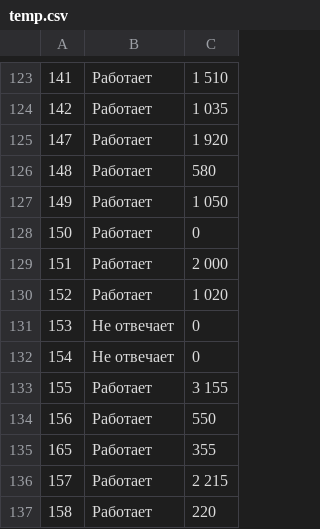
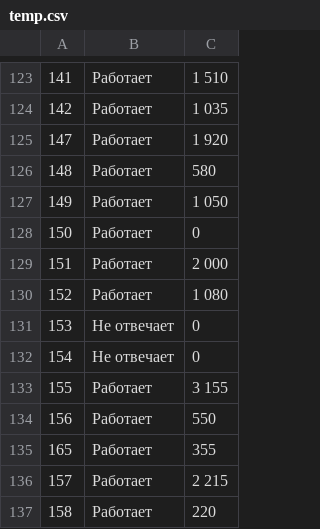
Before and after one commit to domestic-dog/html-parser-to-tg, a CSV file: temp.csv, drawn as a sheet; only a part is shown, gaps mark what is left out.

```diff
--- a/temp.csv
+++ b/temp.csv
@@ -129,3 +129,3 @@
 151,Работает,2 000
-152,Работает,1 020
+152,Работает,1 080
 153,Не отвечает,0
```
Also changed, not shown: 2 other files.
